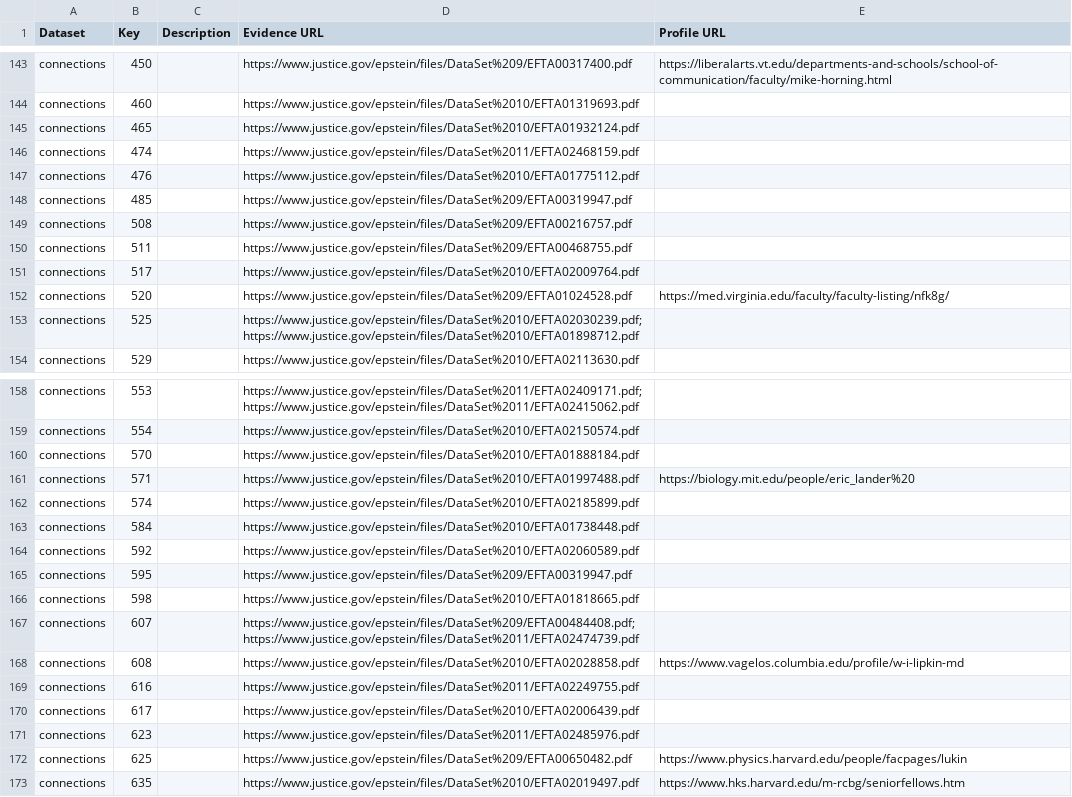
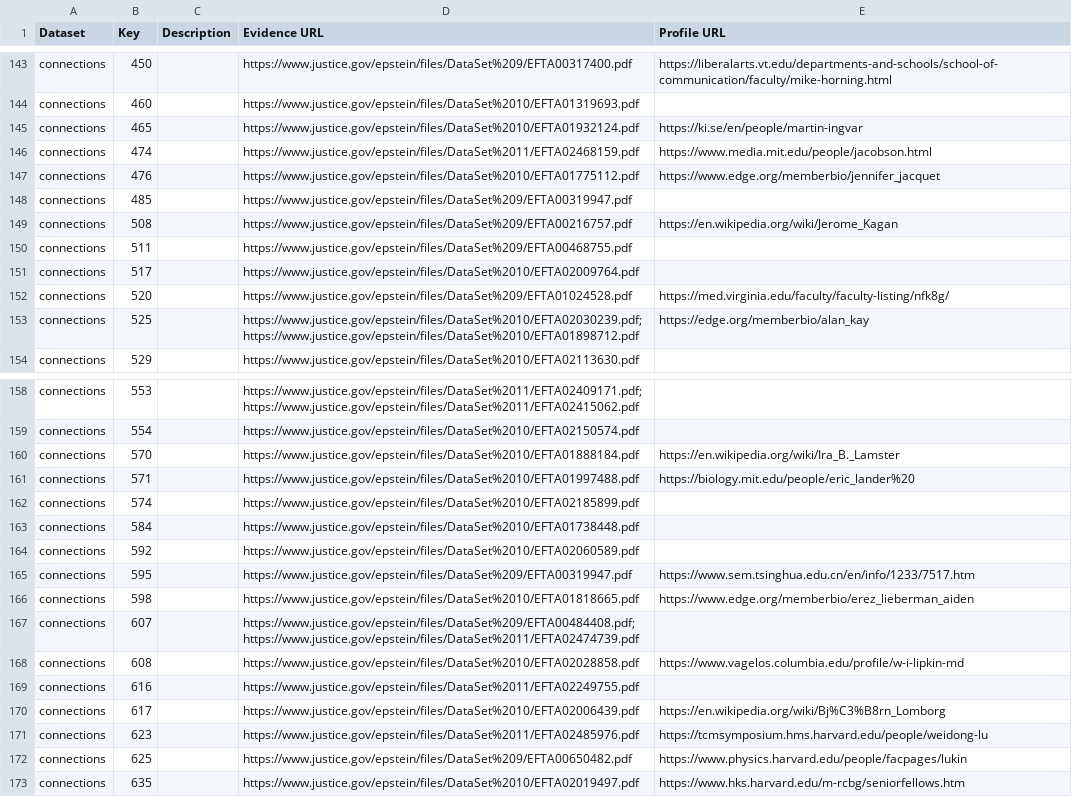
Before and after one commit to Ringy-Bell/Epstein_Universities, a CSV file: data/people_metadata.csv, drawn as a sheet; only a part is shown, gaps mark what is left out; the diff covers the shown part only.

```diff
--- a/data/people_metadata.csv
+++ b/data/people_metadata.csv
@@ -144,7 +144,7 @@ connections,450,,https://www.justice.gov/epstein/files/DataSet%209/EFTA00317400.
 connections,460,,https://www.justice.gov/epstein/files/DataSet%2010/EFTA01319693.pdf,
-connections,465,,https://www.justice.gov/epstein/files/DataSet%2010/EFTA01932124.pdf,
-connections,474,,https://www.justice.gov/epstein/files/DataSet%2011/EFTA02468159.pdf,
-connections,476,,https://www.justice.gov/epstein/files/DataSet%2010/EFTA01775112.pdf,
+connections,465,,https://www.justice.gov/epstein/files/DataSet%2010/EFTA01932124.pdf,https://ki.se/en/people/martin-ingvar
+connections,474,,https://www.justice.gov/epstein/files/DataSet%2011/EFTA02468159.pdf,https://www.media.mit.edu/people/jacobson.html
+connections,476,,https://www.justice.gov/epstein/files/DataSet%2010/EFTA01775112.pdf,https://www.edge.org/memberbio/jennifer_jacquet
 connections,485,,https://www.justice.gov/epstein/files/DataSet%209/EFTA00319947.pdf,
-connections,508,,https://www.justice.gov/epstein/files/DataSet%209/EFTA00216757.pdf,
+connections,508,,https://www.justice.gov/epstein/files/DataSet%209/EFTA00216757.pdf,https://en.wikipedia.org/wiki/Jerome_Kagan
 connections,511,,https://www.justice.gov/epstein/files/DataSet%209/EFTA00468755.pdf,
@@ -152,3 +152,3 @@ connections,517,,https://www.justice.gov/epstein/files/DataSet%2010/EFTA02009764
 connections,520,,https://www.justice.gov/epstein/files/DataSet%209/EFTA01024528.pdf,https://med.virginia.edu/faculty/faculty-listing/nfk8g/
-connections,525,,https://www.justice.gov/epstein/files/DataSet%2010/EFTA02030239.pdf;https://www.justice.gov/epstein/files/DataSet%2010/EFTA01898712.pdf,
+connections,525,,https://www.justice.gov/epstein/files/DataSet%2010/EFTA02030239.pdf;https://www.justice.gov/epstein/files/DataSet%2010/EFTA01898712.pdf,https://edge.org/memberbio/alan_kay
 connections,529,,https://www.justice.gov/epstein/files/DataSet%2010/EFTA02113630.pdf,
@@ -159,3 +159,3 @@ connections,553,,https://www.justice.gov/epstein/files/DataSet%2011/EFTA02409171
 connections,554,,https://www.justice.gov/epstein/files/DataSet%2010/EFTA02150574.pdf,
-connections,570,,https://www.justice.gov/epstein/files/DataSet%2010/EFTA01888184.pdf,
+connections,570,,https://www.justice.gov/epstein/files/DataSet%2010/EFTA01888184.pdf,https://en.wikipedia.org/wiki/Ira_B._Lamster
 connections,571,,https://www.justice.gov/epstein/files/DataSet%2010/EFTA01997488.pdf,https://biology.mit.edu/people/eric_lander%20
@@ -164,4 +164,4 @@ connections,584,,https://www.justice.gov/epstein/files/DataSet%2010/EFTA01738448
 connections,592,,https://www.justice.gov/epstein/files/DataSet%2010/EFTA02060589.pdf,
-connections,595,,https://www.justice.gov/epstein/files/DataSet%209/EFTA00319947.pdf,
-connections,598,,https://www.justice.gov/epstein/files/DataSet%2010/EFTA01818665.pdf,
+connections,595,,https://www.justice.gov/epstein/files/DataSet%209/EFTA00319947.pdf,https://www.sem.tsinghua.edu.cn/en/info/1233/7517.htm
+connections,598,,https://www.justice.gov/epstein/files/DataSet%2010/EFTA01818665.pdf,https://www.edge.org/memberbio/erez_lieberman_aiden
 connections,607,,https://www.justice.gov/epstein/files/DataSet%209/EFTA00484408.pdf;https://www.justice.gov/epstein/files/DataSet%2011/EFTA02474739.pdf,
@@ -169,4 +169,4 @@ connections,608,,https://www.justice.gov/epstein/files/DataSet%2010/EFTA02028858
 connections,616,,https://www.justice.gov/epstein/files/DataSet%2011/EFTA02249755.pdf,
-connections,617,,https://www.justice.gov/epstein/files/DataSet%2010/EFTA02006439.pdf,
-connections,623,,https://www.justice.gov/epstein/files/DataSet%2011/EFTA02485976.pdf,
+connections,617,,https://www.justice.gov/epstein/files/DataSet%2010/EFTA02006439.pdf,https://en.wikipedia.org/wiki/Bj%C3%B8rn_Lomborg
+connections,623,,https://www.justice.gov/epstein/files/DataSet%2011/EFTA02485976.pdf,https://tcmsymposium.hms.harvard.edu/people/weidong-lu
 connections,625,,https://www.justice.gov/epstein/files/DataSet%209/EFTA00650482.pdf,https://www.physics.harvard.edu/people/facpages/lukin
```
Also changed, not shown: 31 edited cells elsewhere in this file, data/conn_profs_ai.csv, data/universities.csv.
